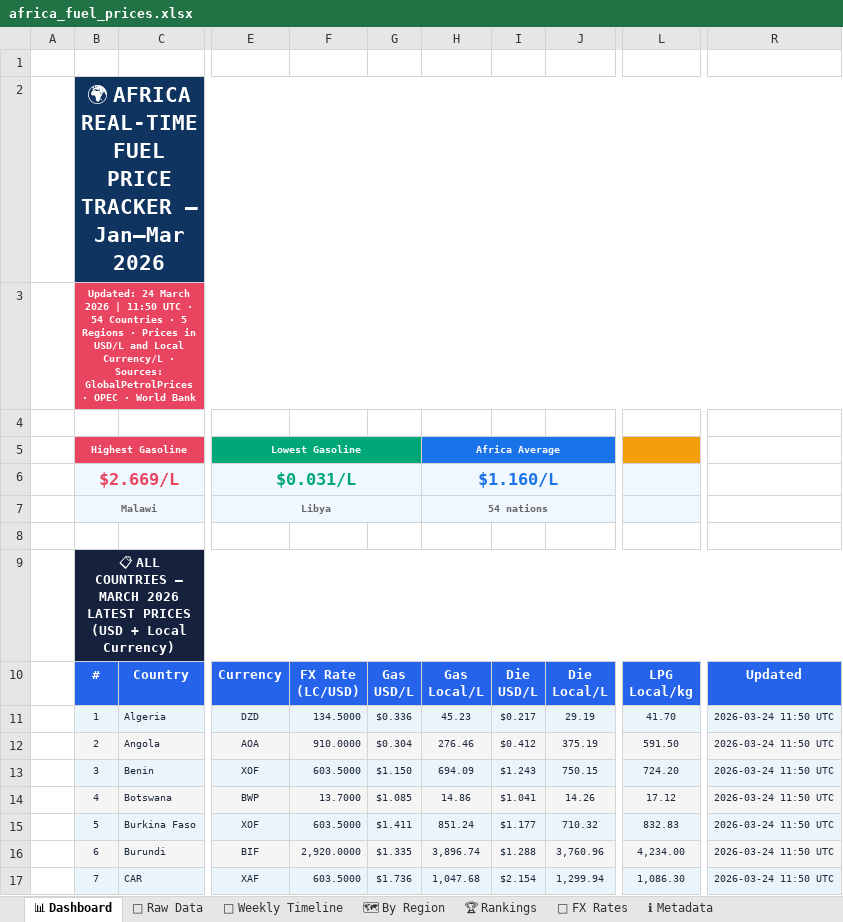
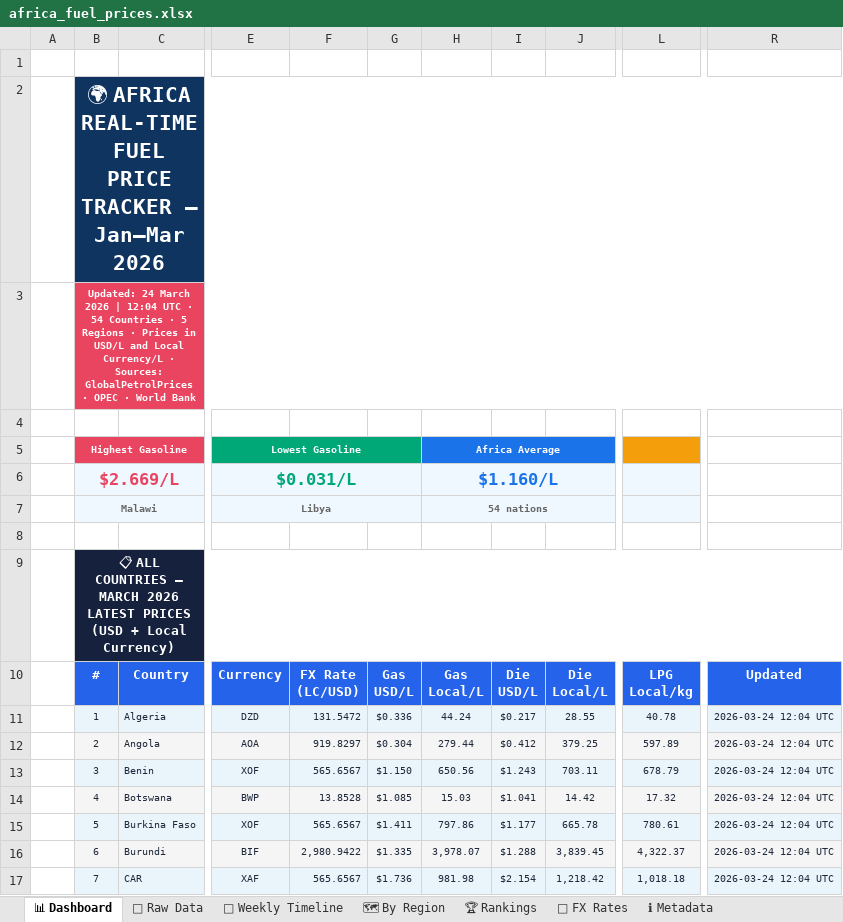
Before and after one commit to Data-Innovation-For-Africa/africa-fuel-tracker, an Excel workbook: docs/africa_fuel_prices.xlsx, sheet 📊 Dashboard, drawn as a sheet; only a part is shown, gaps mark what is left out; values as stored, in another font and other column widths than the file's, no borders; the diff covers the shown part only; the diff names each change by its address in the sheet, - before the commit and + after, or states it on an @@ line.

```diff
--- a/docs/africa_fuel_prices.xlsx (sheet 📊 Dashboard)
+++ b/docs/africa_fuel_prices.xlsx (sheet 📊 Dashboard)
-B3: …2026 | 11:50 UTC ·…
+B3: …2026 | 12:04 UTC ·…
-F11: 134.5000
+F11: 131.5472
-H11: 45.23
+H11: 44.24
-J11: 29.19
+J11: 28.55
-L11: 41.70
+L11: 40.78
-R11:R17: 2026-03-24 11:50 UTC
+R11:R17: 2026-03-24 12:04 UTC
-F12: 910.0000
+F12: 919.8297
-H12: 276.46
+H12: 279.44
-J12: 375.19
+J12: 379.25
-L12: 591.50
+L12: 597.89
-F13: 603.5000
+F13: 565.6567
-H13: 694.09
+H13: 650.56
-J13: 750.15
+J13: 703.11
-L13: 724.20
+L13: 678.79
-F14: 13.7000
+F14: 13.8528
-H14: 14.86
+H14: 15.03
-J14: 14.26
+J14: 14.42
-L14: 17.12
+L14: 17.32
-F15: 603.5000
+F15: 565.6567
-H15: 851.24
+H15: 797.86
-J15: 710.32
+J15: 665.78
-L15: 832.83
+L15: 780.61
-F16: 2,920.0000
+F16: 2,980.9422
-H16: 3,896.74
+H16: 3,978.07
-J16: 3,760.96
+J16: 3,839.45
-L16: 4,234.00
+L16: 4,322.37
-F17: 603.5000
+F17: 565.6567
-H17: 1,047.68
+H17: 981.98
-J17: 1,299.94
+J17: 1,218.42
-L17: 1,086.30
+L17: 1,018.18
```
Also changed, not shown: 175 edited cells elsewhere in this sheet, sheet 📁 Raw Data, sheet 🗺 By Region, sheet 📅 Weekly Timeline, sheet 💱 FX Rates, sheet 🏆 Rankings, sheet ℹ Metadata, 3 other files.
